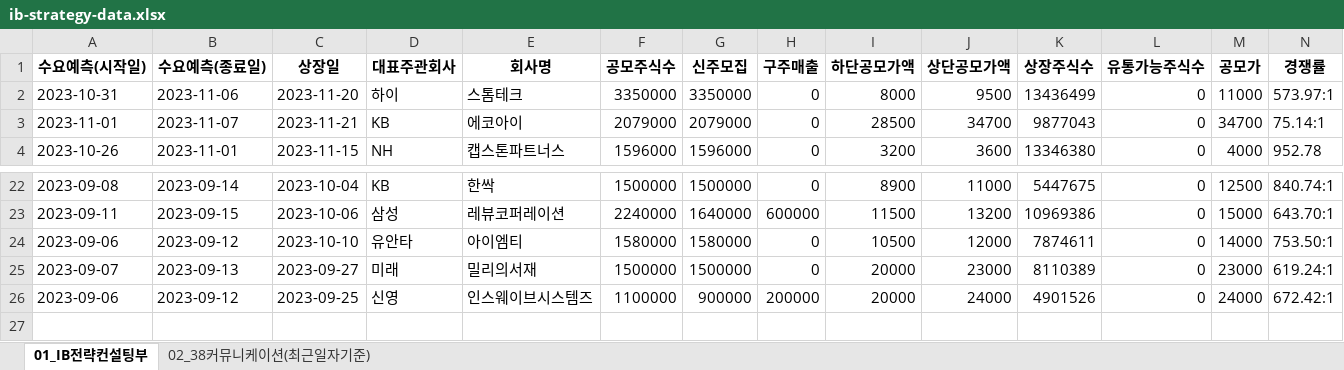
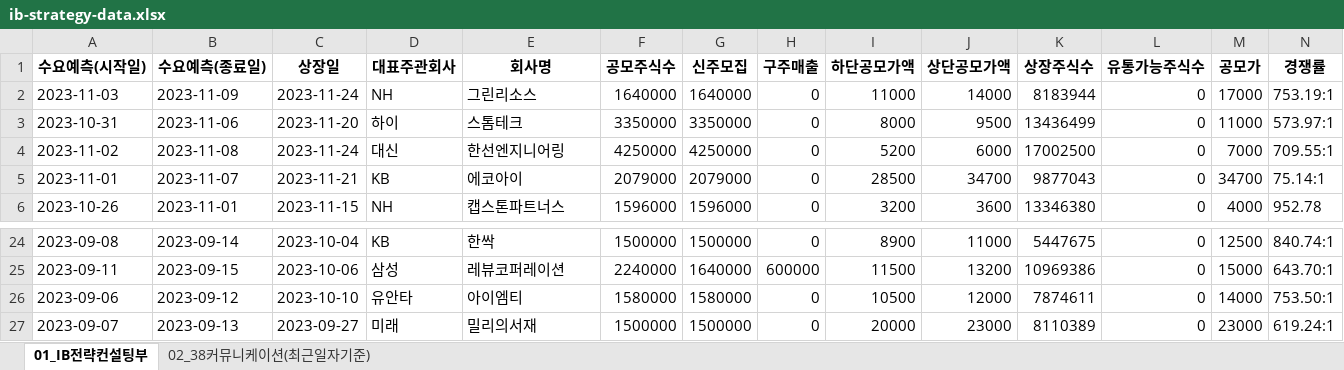
Before and after one commit to Kis-ds/IPO, an Excel workbook: datasets/ib-strategy-data.xlsx, sheet 01_IB전략컨설팅부, drawn as a sheet; only a part is shown, gaps mark what is left out; values as stored, in another font and other column widths than the file's, no borders; removed rows and columns are numbered as before the commit, all else as after; rows hold the shown columns only; the diff names each change by its address in the sheet, - before the commit and + after, or states it on an @@ line.

```diff
--- a/datasets/ib-strategy-data.xlsx (sheet 01_IB전략컨설팅부)
+++ b/datasets/ib-strategy-data.xlsx (sheet 01_IB전략컨설팅부)
+row 2: 2023-11-03 | 2023-11-09 | 2023-11-24 | NH | 그린리소스 | 1640000 | 1640000 | 0 | 11000 | 14000 | 8183944 | 0 | 17000 | 753.19:1
+row 4: 2023-11-02 | 2023-11-08 | 2023-11-24 | 대신 | 한선엔지니어링 | 4250000 | 4250000 | 0 | 5200 | 6000 | 17002500 | 0 | 7000 | 709.55:1
-row 26: 2023-09-06 | 2023-09-12 | 2023-09-25 | 신영 | 인스웨이브시스템즈 | 1100000 | 900000 | 200000 | 20000 | 24000 | 4901526 | 0 | 24000 | 672.42:1
```
Also changed, not shown: sheet 02_38커뮤니케이션(최근일자기준), datasets/corporate-finance-data.xlsx, datasets/form1.xlsx, 4 other files.
